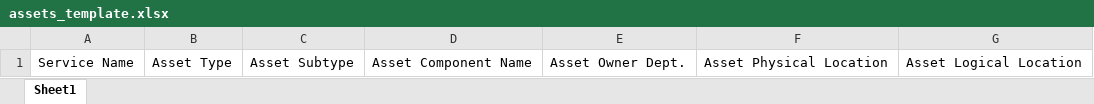
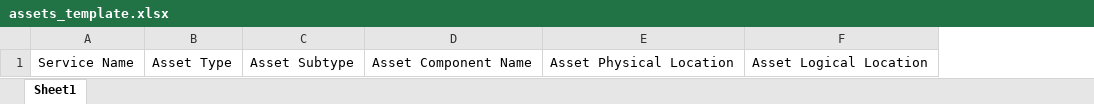
Before and after one commit to KhawajaAbdullah2000/Compliance, an Excel workbook: Audit_Code/public/assets_template.xlsx, sheet Sheet1, drawn as a sheet; values as stored, in another font and other column widths than the file's, no borders; the diff names each change by its address in the sheet, - before the commit and + after, or states it on an @@ line.

Commit message:
fixed changes for owner dept

```diff
--- a/Audit_Code/public/assets_template.xlsx (sheet Sheet1)
+++ b/Audit_Code/public/assets_template.xlsx (sheet Sheet1)
-column E, row 1: Asset Owner Dept.
```
Also changed, not shown: 8 other files.
